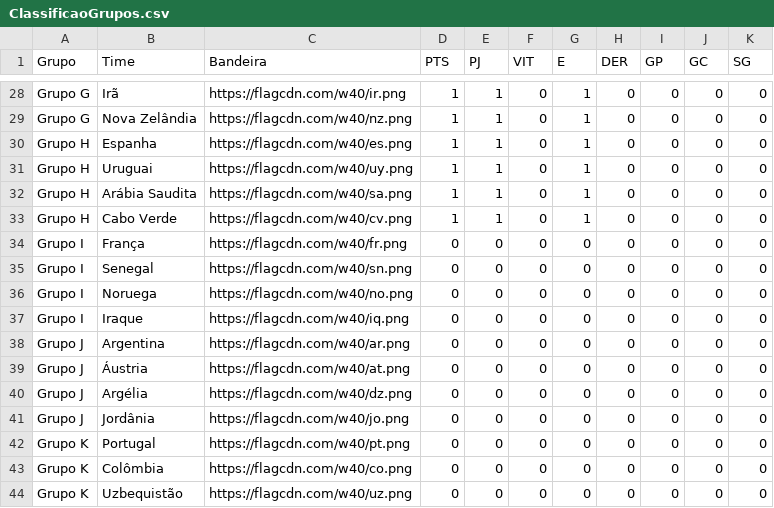
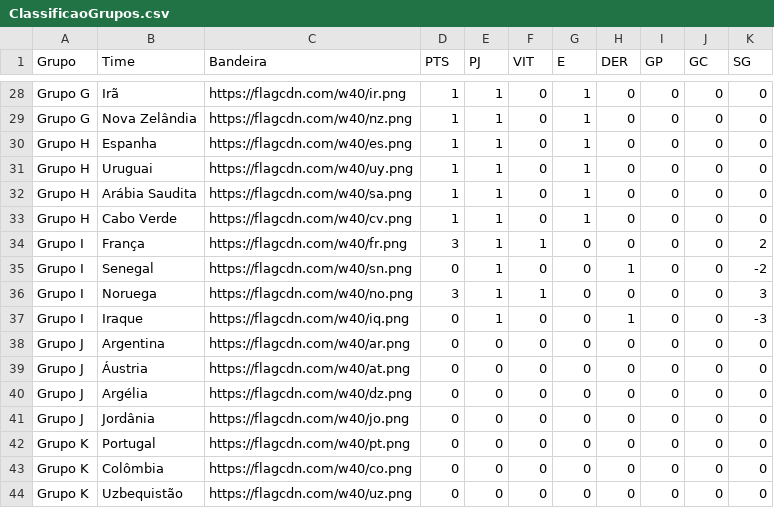
Before and after one commit to rnanalista-max/Feriados, a CSV file: ClassificaoGrupos.csv, drawn as a sheet; only a part is shown, gaps mark what is left out.

Commit message:
Atualização do CSV de Classificação de Grupos

```diff
--- a/ClassificaoGrupos.csv
+++ b/ClassificaoGrupos.csv
@@ -33,6 +33,6 @@ Grupo H,Arábia Saudita,https://flagcdn.com/w40/sa.png,1,1,0,1,0,0,0,0
 Grupo H,Cabo Verde,https://flagcdn.com/w40/cv.png,1,1,0,1,0,0,0,0
-Grupo I,França,https://flagcdn.com/w40/fr.png,0,0,0,0,0,0,0,0
-Grupo I,Senegal,https://flagcdn.com/w40/sn.png,0,0,0,0,0,0,0,0
-Grupo I,Noruega,https://flagcdn.com/w40/no.png,0,0,0,0,0,0,0,0
-Grupo I,Iraque,https://flagcdn.com/w40/iq.png,0,0,0,0,0,0,0,0
+Grupo I,França,https://flagcdn.com/w40/fr.png,3,1,1,0,0,0,0,2
+Grupo I,Senegal,https://flagcdn.com/w40/sn.png,0,1,0,0,1,0,0,-2
+Grupo I,Noruega,https://flagcdn.com/w40/no.png,3,1,1,0,0,0,0,3
+Grupo I,Iraque,https://flagcdn.com/w40/iq.png,0,1,0,0,1,0,0,-3
 Grupo J,Argentina,https://flagcdn.com/w40/ar.png,0,0,0,0,0,0,0,0
```
